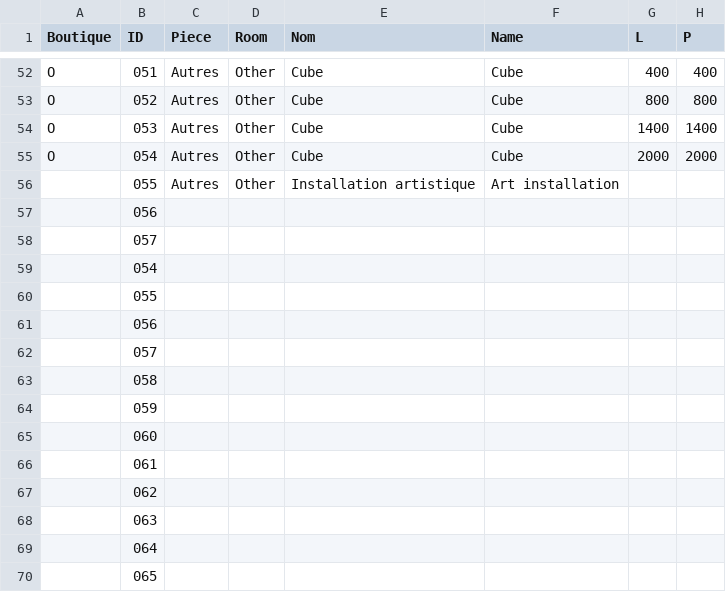
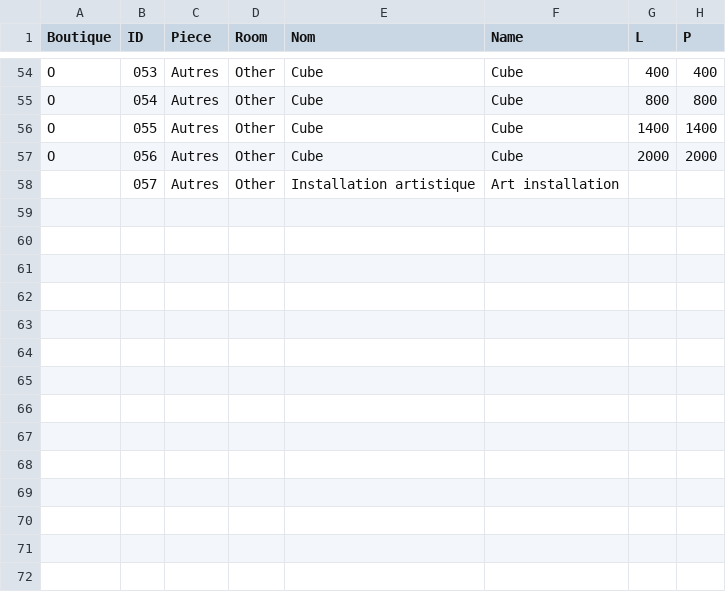
Before and after one commit to Erwin67000/WEB, a CSV file: public/catalogue/modele_boutique.csv, drawn as a sheet; only a part is shown, gaps mark what is left out; removed rows and columns are numbered as before the commit, all else as after; rows hold the shown columns only; the diff covers the shown part only; the diff names each change by its address in the sheet, - before the commit and + after, or states it on an @@ line.

```diff
--- a/public/catalogue/modele_boutique.csv
+++ b/public/catalogue/modele_boutique.csv
-B54 (ID): 051
+B54 (ID): 053
-B55 (ID): 052
+B55 (ID): 054
-B56 (ID): 053
+B56 (ID): 055
-B57 (ID): 054
+B57 (ID): 056
-B58 (ID): 055
+B58 (ID): 057
-row 57:  | 056
-row 58:  | 057
-row 59:  | 054
-row 60:  | 055
-row 61:  | 056
-row 62:  | 057
-row 63:  | 058
-row 64:  | 059
-row 65:  | 060
-row 66:  | 061
-row 67:  | 062
-row 68:  | 063
-row 69:  | 064
-row 70:  | 065
```
Also changed, not shown: 4 added rows, 19 removed rows and 117 edited cells elsewhere in this file, 31 other files.
